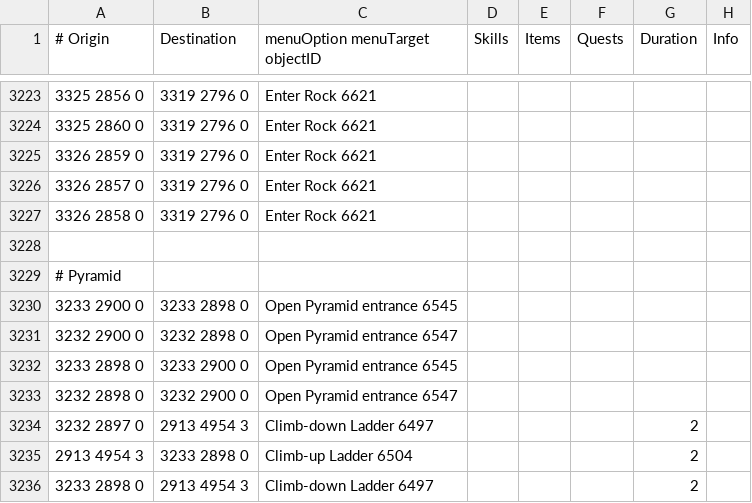
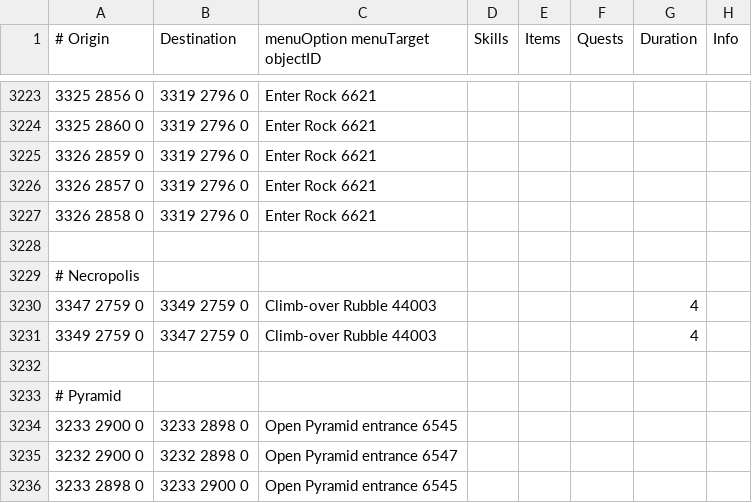
Before and after one commit to wvanderp/shortest-path, a TSV file: src/main/resources/transports.tsv, drawn as a sheet; only a part is shown, gaps mark what is left out; the shorter side is filled out with more unchanged rows.

Commit message:
Necropolis rubble
Unlocked during Beneath Cursed Sands quest. Does not have a boosted agility requirement

```diff
--- a/src/main/resources/transports.tsv
+++ b/src/main/resources/transports.tsv
@@ -3228,2 +3228,6 @@
 							
+# Necropolis							
+3347 2759 0	3349 2759 0	Climb-over Rubble 44003				4	
+3349 2759 0	3347 2759 0	Climb-over Rubble 44003				4	
+							
 # Pyramid							
```
